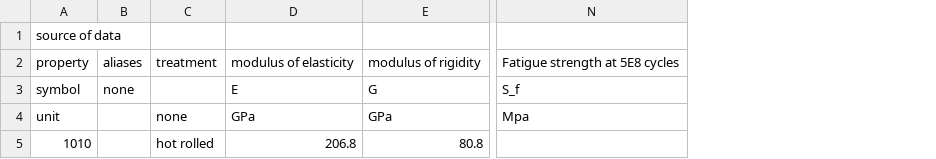
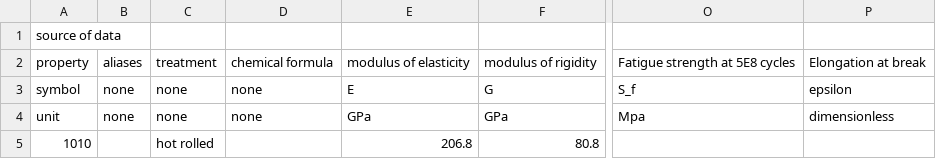
Before and after one commit to aurelienpierre/LibreMecaDesign, a CSV file: lib/materials-template.csv, drawn as a sheet; only a part is shown, gaps mark what is left out; the diff names each change by its address in the sheet, - before the commit and + after, or states it on an @@ line.

```diff
--- a/lib/materials-template.csv
+++ b/lib/materials-template.csv
+column D, rows 2-4: chemical formula | none | none
+column P, rows 2-4: Elongation at break | epsilon | dimensionless
-C3: (empty)
+C3: none
-B4: (empty)
+B4: none
```
Also changed, not shown: lib/materials/SAE/carbon-steel.csv, 4 other files.
